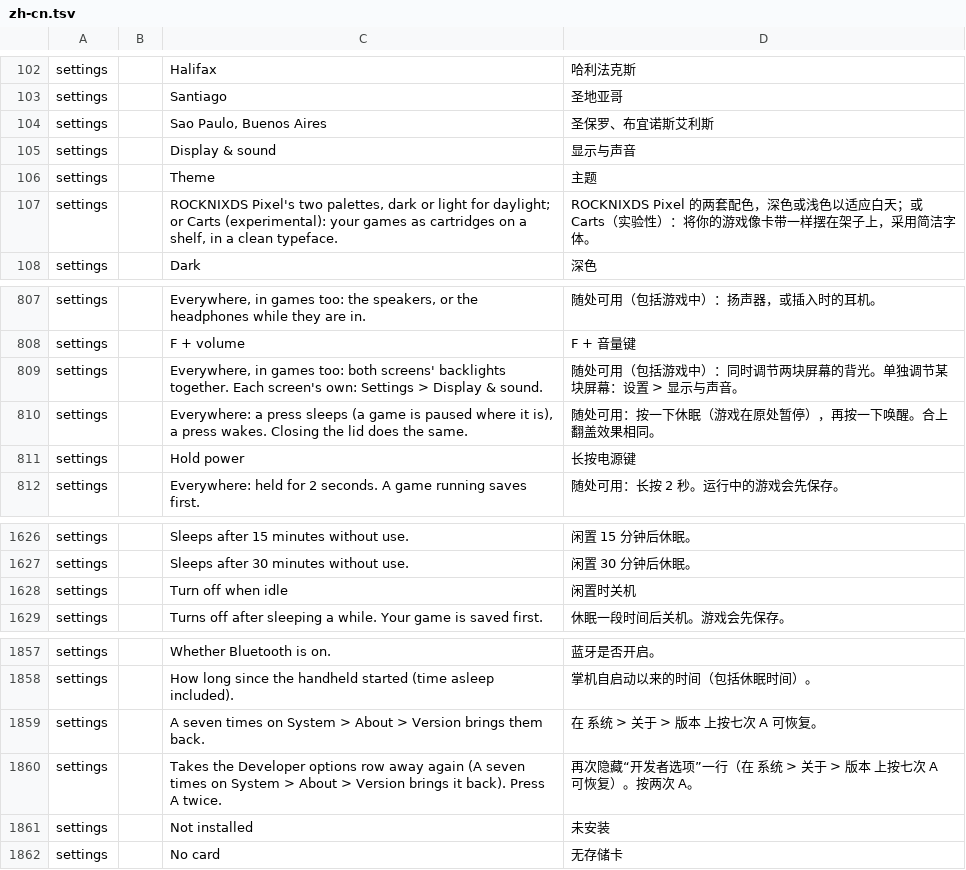
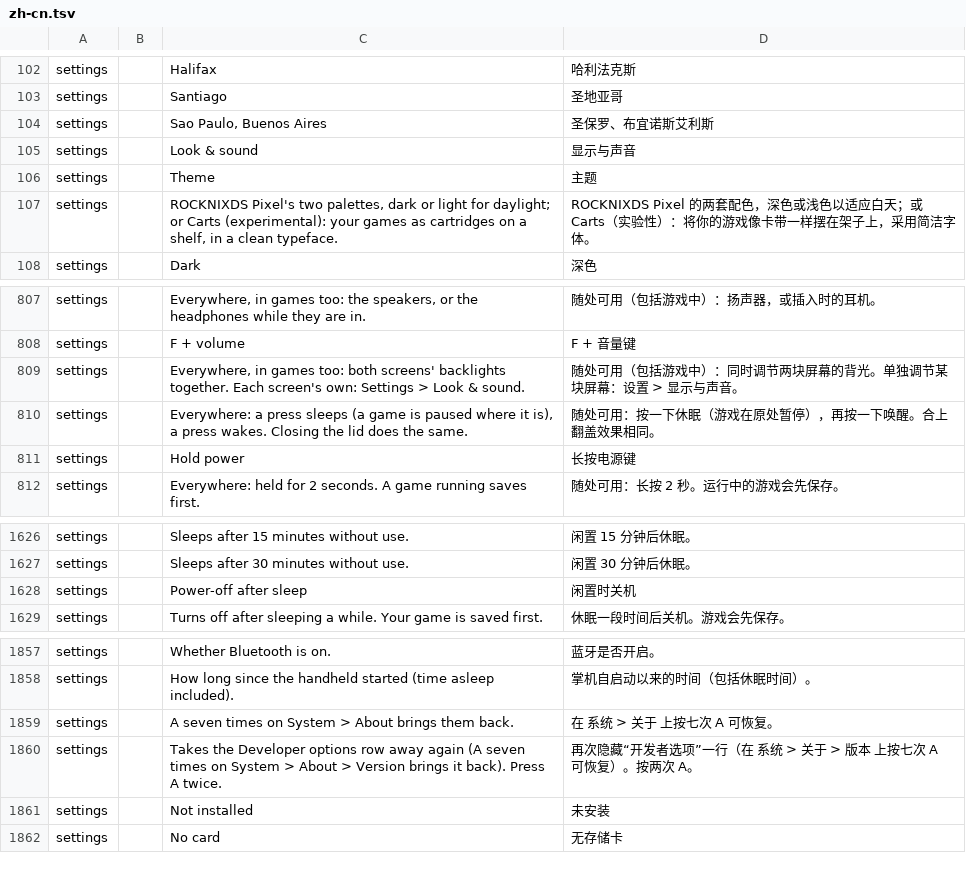
Before and after one commit to swouapiy/BananaLinux, a TSV file: ui/assets/lang/zh-cn.tsv, drawn as a sheet; only a part is shown, gaps mark what is left out.

```diff
--- a/ui/assets/lang/zh-cn.tsv
+++ b/ui/assets/lang/zh-cn.tsv
@@ -104,3 +104,3 @@ settings		Santiago	圣地亚哥
 settings		Sao Paulo, Buenos Aires	圣保罗、布宜诺斯艾利斯
-settings		Display & sound	显示与声音
+settings		Look & sound	显示与声音
 settings		Theme	主题
@@ -808,3 +808,3 @@ settings		Everywhere, in games too: the speakers, or the headphones while they a
 settings		F + volume	F + 音量键
-settings		Everywhere, in games too: both screens' backlights together. Each screen's own: Settings > Display & sound.	随处可用（包括游戏中）：同时调节两块屏幕的背光。单独调节某块屏幕：设置 > 显示与声音。
+settings		Everywhere, in games too: both screens' backlights together. Each screen's own: Settings > Look & sound.	随处可用（包括游戏中）：同时调节两块屏幕的背光。单独调节某块屏幕：设置 > 显示与声音。
 settings		Everywhere: a press sleeps (a game is paused where it is), a press wakes. Closing the lid does the same.	随处可用：按一下休眠（游戏在原处暂停），再按一下唤醒。合上翻盖效果相同。
@@ -1627,3 +1627,3 @@ settings		Sleeps after 15 minutes without use.	闲置 15 分钟后休眠。
 settings		Sleeps after 30 minutes without use.	闲置 30 分钟后休眠。
-settings		Turn off when idle	闲置时关机
+settings		Power-off after sleep	闲置时关机
 settings		Turns off after sleeping a while. Your game is saved first.	休眠一段时间后关机。游戏会先保存。
@@ -1858,3 +1858,3 @@ settings		Whether Bluetooth is on.	蓝牙是否开启。
 settings		How long since the handheld started (time asleep included).	掌机自启动以来的时间（包括休眠时间）。
-settings		A seven times on System > About > Version brings them back.	在 系统 > 关于 > 版本 上按七次 A 可恢复。
+settings		A seven times on System > About brings them back.	在 系统 > 关于 上按七次 A 可恢复。
 settings		Takes the Developer options row away again (A seven times on System > About > Version brings it back). Press A twice.	再次隐藏“开发者选项”一行（在 系统 > 关于 > 版本 上按七次 A 可恢复）。按两次 A。
```
Also changed, not shown: ui/assets/lang/ru.tsv, 25 other files.
